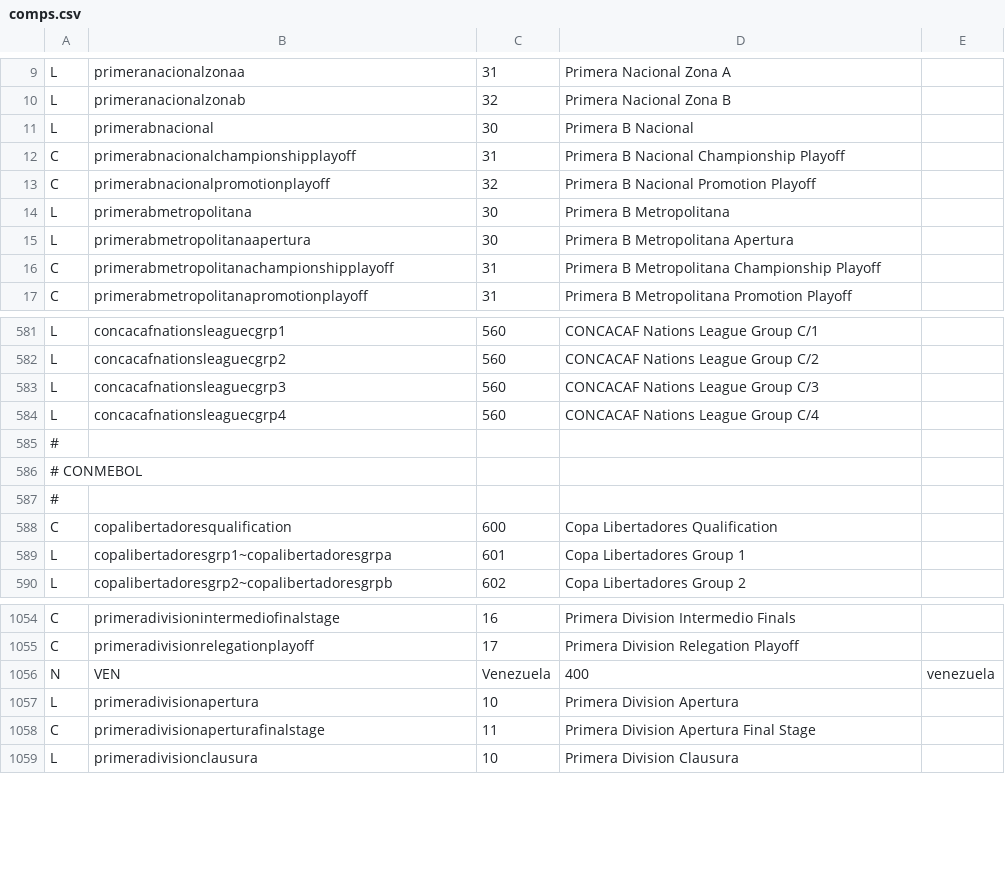
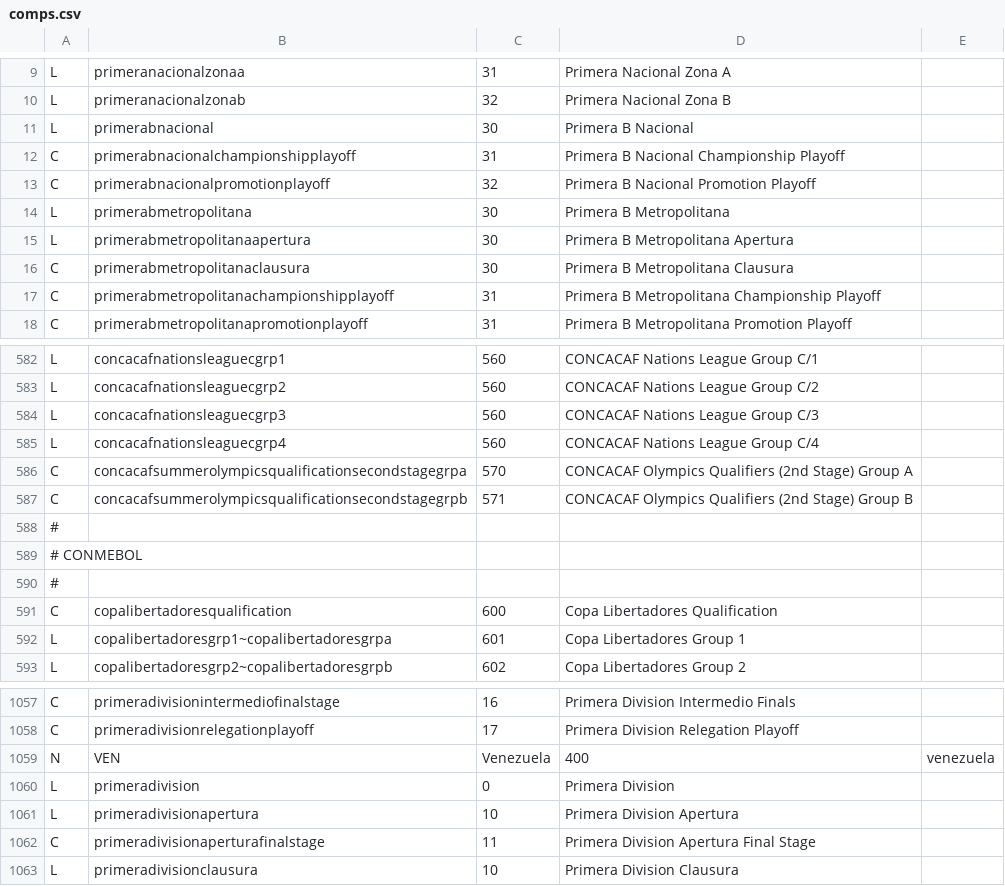
Before and after one commit to tshamilton/fitba, a CSV file: config/comps.csv, drawn as a sheet; only a part is shown, gaps mark what is left out.

Commit message:
new SAm teams and comps

```diff
--- a/config/comps.csv
+++ b/config/comps.csv
@@ -15,2 +15,3 @@ L,primerabmetropolitana,30,Primera B Metropolitana,
 L,primerabmetropolitanaapertura,30,Primera B Metropolitana Apertura,
+C,primerabmetropolitanaclausura,30,Primera B Metropolitana Clausura,
 C,primerabmetropolitanachampionshipplayoff,31,Primera B Metropolitana Championship Playoff,
@@ -584,2 +585,4 @@ L,concacafnationsleaguecgrp3,560,CONCACAF Nations League Group C/3,
 L,concacafnationsleaguecgrp4,560,CONCACAF Nations League Group C/4,
+C,concacafsummerolympicsqualificationsecondstagegrpa,570,CONCACAF Olympics Qualifiers (2nd Stage) Group A,
+C,concacafsummerolympicsqualificationsecondstagegrpb,571,CONCACAF Olympics Qualifiers (2nd Stage) Group B,
 #,,,,
@@ -1056,2 +1059,3 @@ C,primeradivisionrelegationplayoff,17,Primera Division Relegation Playoff,
 N,VEN,Venezuela,400,venezuela
+L,primeradivision,0,Primera Division,
 L,primeradivisionapertura,10,Primera Division Apertura,
```
Also changed, not shown: config/teams.csv, 1 other file.
